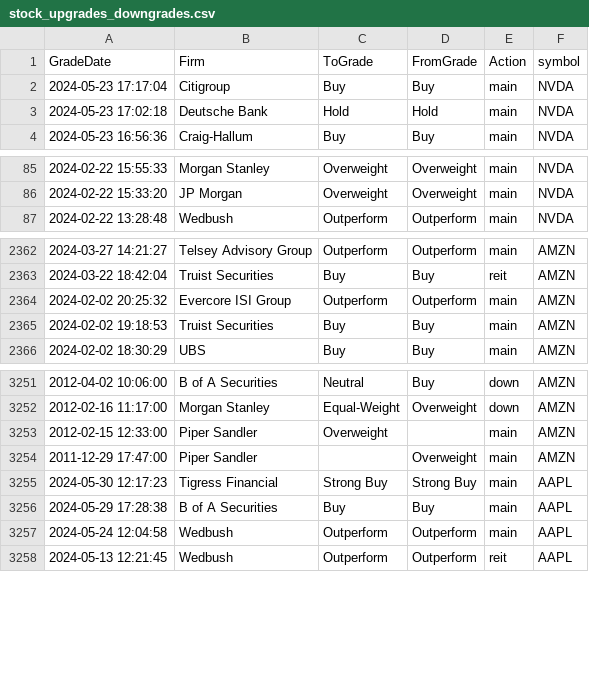
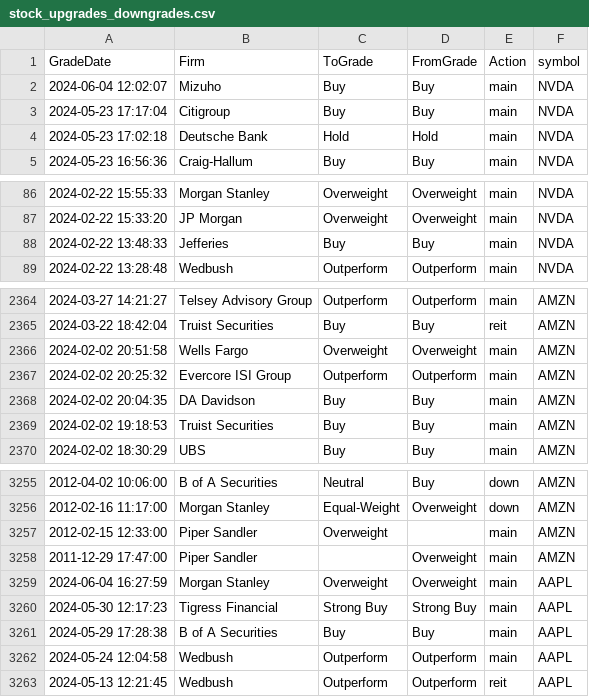
Before and after one commit to lxy000719/finance, a CSV file: result/stock_upgrades_downgrades.csv, drawn as a sheet; only a part is shown, gaps mark what is left out.

```diff
--- a/result/stock_upgrades_downgrades.csv
+++ b/result/stock_upgrades_downgrades.csv
@@ -1,2 +1,3 @@
 GradeDate,Firm,ToGrade,FromGrade,Action,symbol
+2024-06-04 12:02:07,Mizuho,Buy,Buy,main,NVDA
 2024-05-23 17:17:04,Citigroup,Buy,Buy,main,NVDA
@@ -86,2 +87,3 @@ GradeDate,Firm,ToGrade,FromGrade,Action,symbol
 2024-02-22 15:33:20,JP Morgan,Overweight,Overweight,main,NVDA
+2024-02-22 13:48:33,Jefferies,Buy,Buy,main,NVDA
 2024-02-22 13:28:48,Wedbush,Outperform,Outperform,main,NVDA
@@ -2363,3 +2365,5 @@ GradeDate,Firm,ToGrade,FromGrade,Action,symbol
 2024-03-22 18:42:04,Truist Securities,Buy,Buy,reit,AMZN
+2024-02-02 20:51:58,Wells Fargo,Overweight,Overweight,main,AMZN
 2024-02-02 20:25:32,Evercore ISI Group,Outperform,Outperform,main,AMZN
+2024-02-02 20:04:35,DA Davidson,Buy,Buy,main,AMZN
 2024-02-02 19:18:53,Truist Securities,Buy,Buy,main,AMZN
@@ -3254,2 +3258,3 @@ GradeDate,Firm,ToGrade,FromGrade,Action,symbol
 2011-12-29 17:47:00,Piper Sandler,,Overweight,main,AMZN
+2024-06-04 16:27:59,Morgan Stanley,Overweight,Overweight,main,AAPL
 2024-05-30 12:17:23,Tigress Financial,Strong Buy,Strong Buy,main,AAPL
```
Also changed, not shown: result/stock_get_earnings_dates.csv, result/stock_news.csv, 8 other files.
